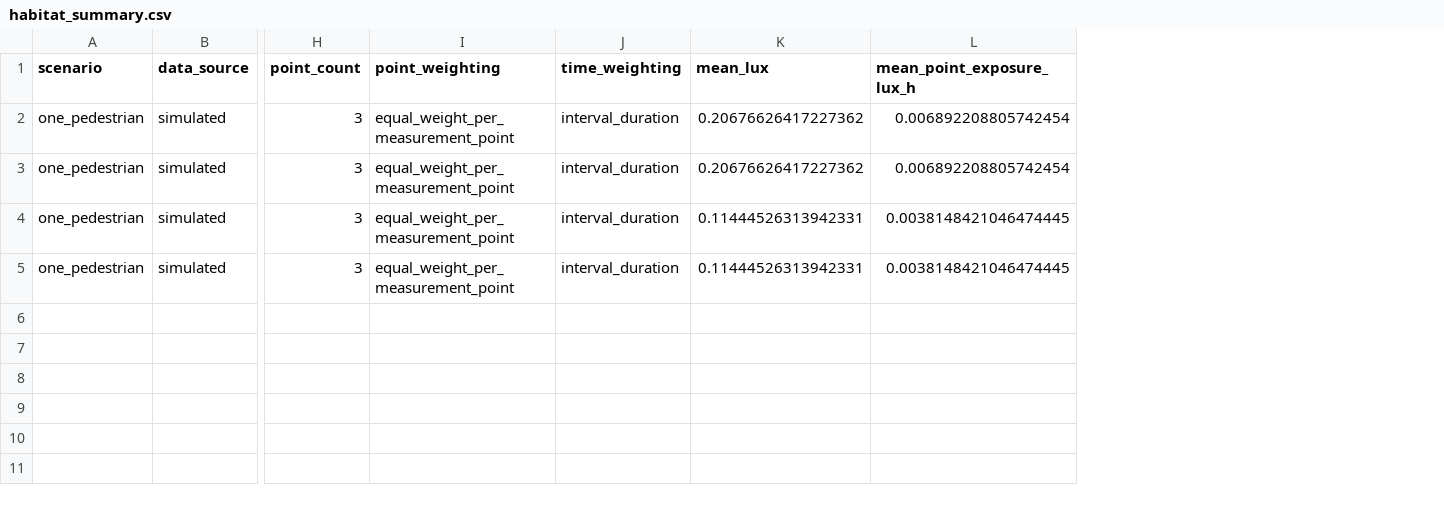
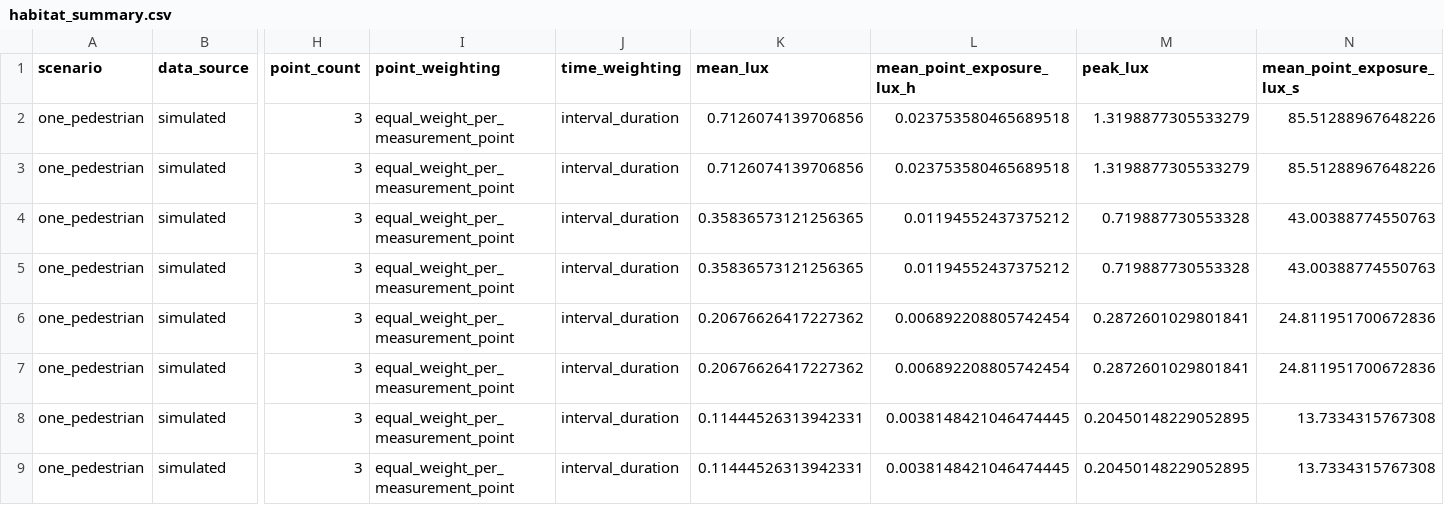
Before and after one commit to Nadsyuhamus/NightWise_Fanabuilders, a CSV file: outputs/one_pedestrian/habitat_summary.csv, drawn as a sheet; only a part is shown, gaps mark what is left out; addresses are those after the commit; rows hold the shown columns only; the diff names each change by its address in the sheet, - before the commit and + after, or states it on an @@ line.

```diff
--- a/outputs/one_pedestrian/habitat_summary.csv
+++ b/outputs/one_pedestrian/habitat_summary.csv
+column M (peak_lux), rows 6-9: 0.2872601029801841 | 0.2872601029801841 | 0.20450148229052895 | 0.20450148229052895
+column N (mean_point_exposure_lux_s), rows 6-9: 24.811951700672836 | 24.811951700672836 | 13.7334315767308 | 13.7334315767308
+row 2: one_pedestrian | simulated | 3 | equal_weight_per_measurement_point | interval_duration | 0.7126074139706856 | 0.023753580465689518 | 1.3198877305533279 | 85.51288967648226
+row 3: one_pedestrian | simulated | 3 | equal_weight_per_measurement_point | interval_duration | 0.7126074139706856 | 0.023753580465689518 | 1.3198877305533279 | 85.51288967648226
+row 4: one_pedestrian | simulated | 3 | equal_weight_per_measurement_point | interval_duration | 0.35836573121256365 | 0.01194552437375212 | 0.719887730553328 | 43.00388774550763
+row 5: one_pedestrian | simulated | 3 | equal_weight_per_measurement_point | interval_duration | 0.35836573121256365 | 0.01194552437375212 | 0.719887730553328 | 43.00388774550763
```
Also changed, not shown: outputs/animal_edge/habitat_summary.csv, outputs/day_night_cycle/habitat_summary.csv, 13 other files.
